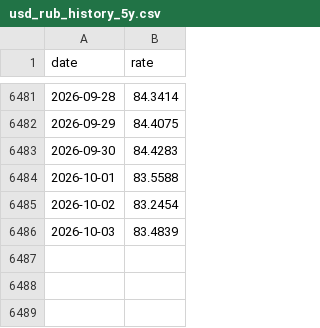
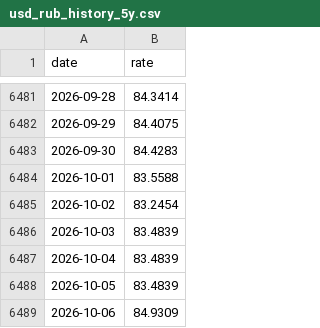
Before and after one commit to Ilyazykov/erp, a CSV file: data/usd_rub_history_5y.csv, drawn as a sheet; only a part is shown, gaps mark what is left out.

```diff
--- a/data/usd_rub_history_5y.csv
+++ b/data/usd_rub_history_5y.csv
@@ -6486 +6486,4 @@ date,rate
 2026-10-03,83.4839
+2026-10-04,83.4839
+2026-10-05,83.4839
+2026-10-06,84.9309
```
Also changed, not shown: data/usd_rub_history.csv, 1 other file.
